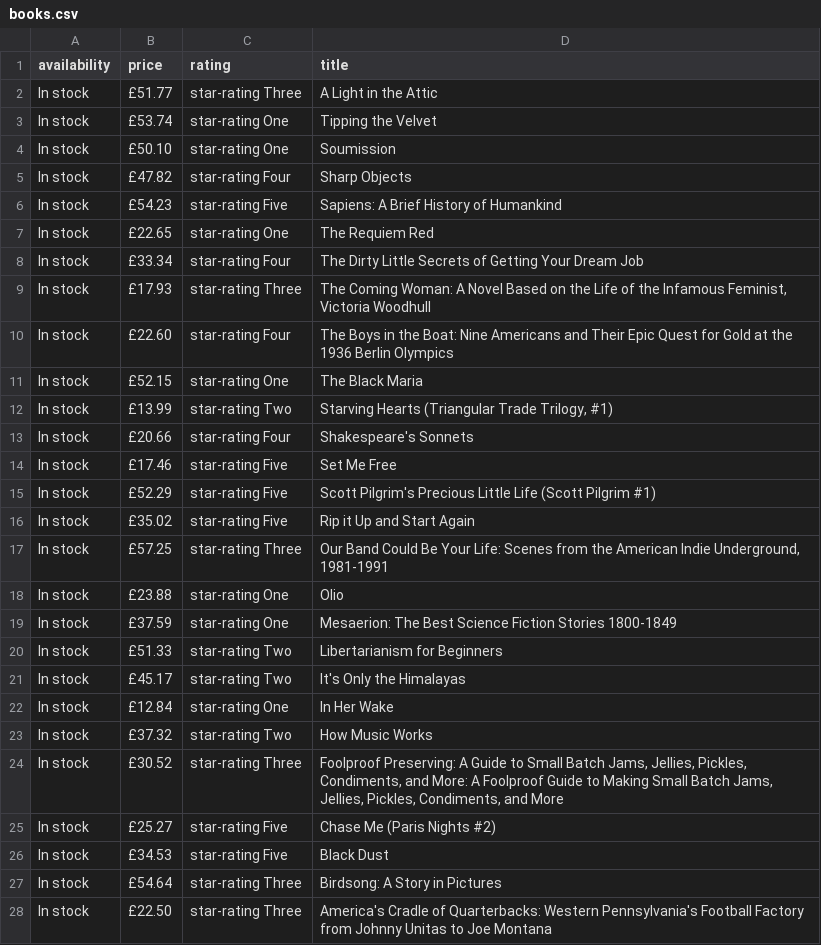
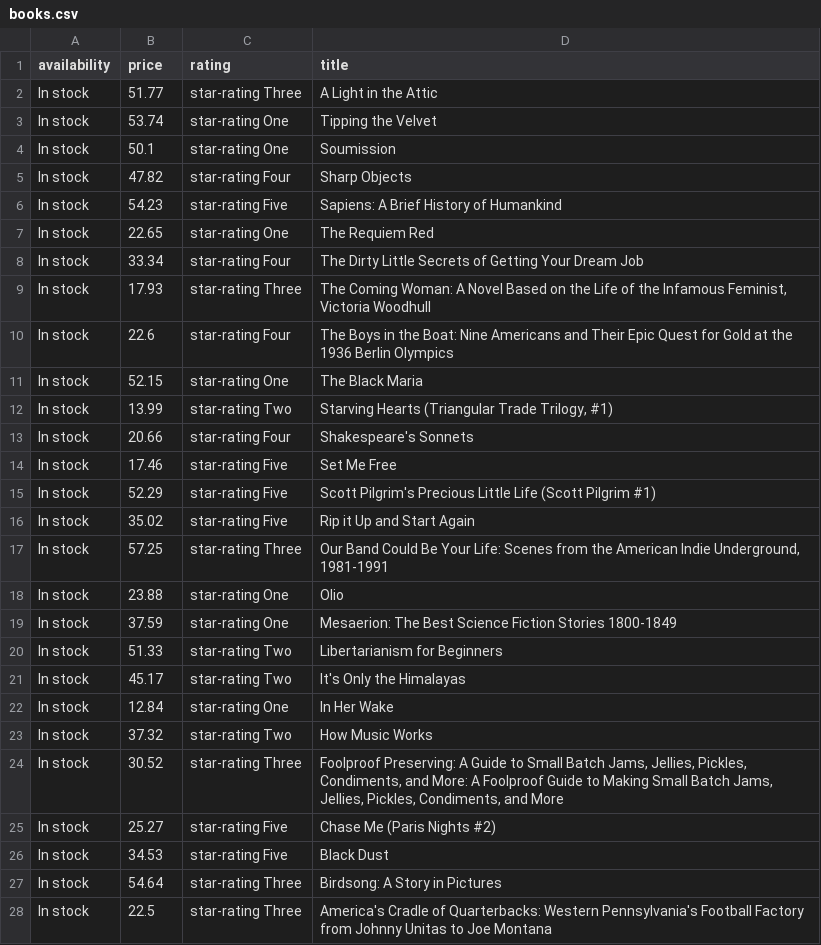
Before and after one commit to clementraczek/webscrapping, a CSV file: exercice4/bookstore/books.csv, drawn as a sheet; only a part is shown; the diff covers the shown part only.

```diff
--- a/exercice4/bookstore/books.csv
+++ b/exercice4/bookstore/books.csv
@@ -1,28 +1,28 @@
 availability,price,rating,title
-In stock,£51.77,star-rating Three,A Light in the Attic
-In stock,£53.74,star-rating One,Tipping the Velvet
-In stock,£50.10,star-rating One,Soumission
-In stock,£47.82,star-rating Four,Sharp Objects
-In stock,£54.23,star-rating Five,Sapiens: A Brief History of Humankind
-In stock,£22.65,star-rating One,The Requiem Red
-In stock,£33.34,star-rating Four,The Dirty Little Secrets of Getting Your Dream Job
-In stock,£17.93,star-rating Three,"The Coming Woman: A Novel Based on the Life of the Infamous Feminist, Victoria Woodhull"
-In stock,£22.60,star-rating Four,The Boys in the Boat: Nine Americans and Their Epic Quest for Gold at the 1936 Berlin Olympics
-In stock,£52.15,star-rating One,The Black Maria
-In stock,£13.99,star-rating Two,"Starving Hearts (Triangular Trade Trilogy, #1)"
-In stock,£20.66,star-rating Four,Shakespeare's Sonnets
-In stock,£17.46,star-rating Five,Set Me Free
-In stock,£52.29,star-rating Five,Scott Pilgrim's Precious Little Life (Scott Pilgrim #1)
-In stock,£35.02,star-rating Five,Rip it Up and Start Again
-In stock,£57.25,star-rating Three,"Our Band Could Be Your Life: Scenes from the American Indie Underground, 1981-1991"
-In stock,£23.88,star-rating One,Olio
-In stock,£37.59,star-rating One,Mesaerion: The Best Science Fiction Stories 1800-1849
-In stock,£51.33,star-rating Two,Libertarianism for Beginners
-In stock,£45.17,star-rating Two,It's Only the Himalayas
-In stock,£12.84,star-rating One,In Her Wake
-In stock,£37.32,star-rating Two,How Music Works
-In stock,£30.52,star-rating Three,"Foolproof Preserving: A Guide to Small Batch Jams, Jellies, Pickles, Condiments, and More: A Foolproof Guide to Making Small Batch Jams, Jellies, Pickles, Condiments, and More"
-In stock,£25.27,star-rating Five,Chase Me (Paris Nights #2)
-In stock,£34.53,star-rating Five,Black Dust
-In stock,£54.64,star-rating Three,Birdsong: A Story in Pictures
-In stock,£22.50,star-rating Three,America's Cradle of Quarterbacks: Western Pennsylvania's Football Factory from Johnny Unitas to Joe Montana
+In stock,51.77,star-rating Three,A Light in the Attic
+In stock,53.74,star-rating One,Tipping the Velvet
+In stock,50.1,star-rating One,Soumission
+In stock,47.82,star-rating Four,Sharp Objects
+In stock,54.23,star-rating Five,Sapiens: A Brief History of Humankind
+In stock,22.65,star-rating One,The Requiem Red
+In stock,33.34,star-rating Four,The Dirty Little Secrets of Getting Your Dream Job
+In stock,17.93,star-rating Three,"The Coming Woman: A Novel Based on the Life of the Infamous Feminist, Victoria Woodhull"
+In stock,22.6,star-rating Four,The Boys in the Boat: Nine Americans and Their Epic Quest for Gold at the 1936 Berlin Olympics
+In stock,52.15,star-rating One,The Black Maria
+In stock,13.99,star-rating Two,"Starving Hearts (Triangular Trade Trilogy, #1)"
+In stock,20.66,star-rating Four,Shakespeare's Sonnets
+In stock,17.46,star-rating Five,Set Me Free
+In stock,52.29,star-rating Five,Scott Pilgrim's Precious Little Life (Scott Pilgrim #1)
+In stock,35.02,star-rating Five,Rip it Up and Start Again
+In stock,57.25,star-rating Three,"Our Band Could Be Your Life: Scenes from the American Indie Underground, 1981-1991"
+In stock,23.88,star-rating One,Olio
+In stock,37.59,star-rating One,Mesaerion: The Best Science Fiction Stories 1800-1849
+In stock,51.33,star-rating Two,Libertarianism for Beginners
+In stock,45.17,star-rating Two,It's Only the Himalayas
+In stock,12.84,star-rating One,In Her Wake
+In stock,37.32,star-rating Two,How Music Works
+In stock,30.52,star-rating Three,"Foolproof Preserving: A Guide to Small Batch Jams, Jellies, Pickles, Condiments, and More: A Foolproof Guide to Making Small Batch Jams, Jellies, Pickles, Condiments, and More"
+In stock,25.27,star-rating Five,Chase Me (Paris Nights #2)
+In stock,34.53,star-rating Five,Black Dust
+In stock,54.64,star-rating Three,Birdsong: A Story in Pictures
+In stock,22.5,star-rating Three,America's Cradle of Quarterbacks: Western Pennsylvania's Football Factory from Johnny Unitas to Joe Montana
```
Also changed, not shown: 33 edited cells elsewhere in this file, 3 other files.
